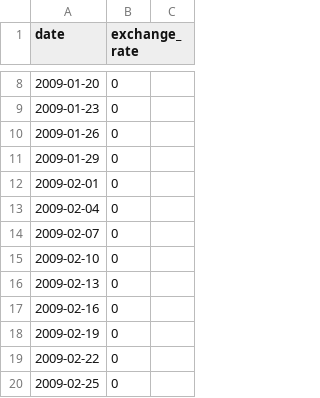
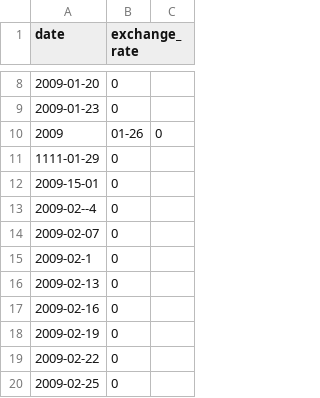
Before and after one commit to CronopioSalvaje/Cpp_42, a CSV file: module09/ex00/Includes/data.csv (was module09/cpp_09/data.csv), drawn as a sheet; only a part is shown, gaps mark what is left out.

```diff
--- a/module09/cpp_09/data.csv
+++ b/module09/ex00/Includes/data.csv
@@ -9,8 +9,8 @@ date,exchange_rate
 2009-01-23,0
-2009-01-26,0
-2009-01-29,0
-2009-02-01,0
-2009-02-04,0
+2009,01-26,0
+1111-01-29,0
+2009-15-01,0
+2009-02--4,0
 2009-02-07,0
-2009-02-10,0
+2009-02-1,0
 2009-02-13,0
```
Also changed, not shown: 30 other files.
